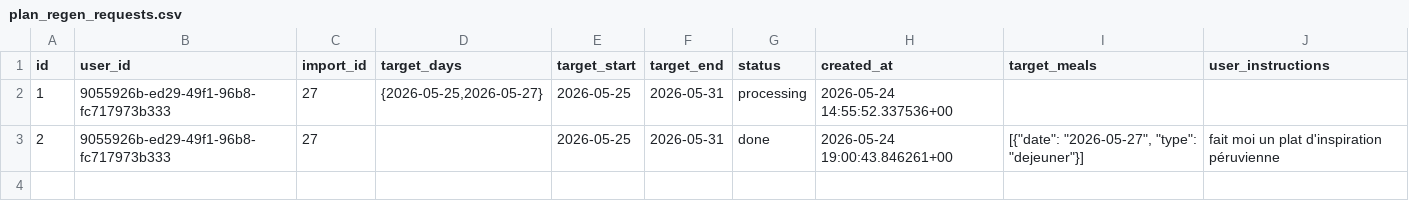
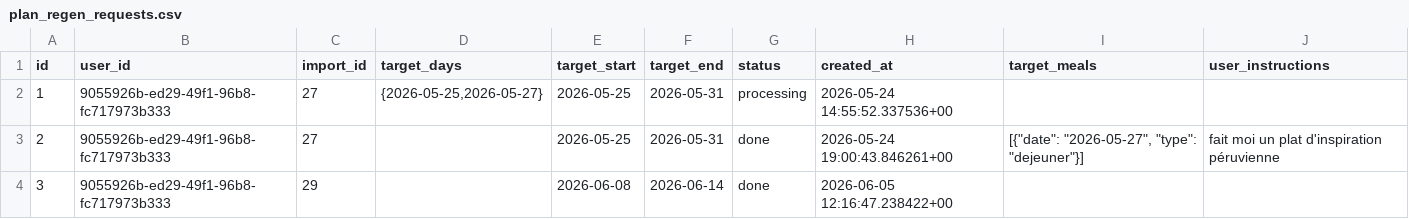
Before and after one commit to MiyasaKi09/garde-manger-app, a CSV file: supabase/exports/latest/csv/plan_regen_requests.csv, drawn as a sheet.

```diff
--- a/supabase/exports/latest/csv/plan_regen_requests.csv
+++ b/supabase/exports/latest/csv/plan_regen_requests.csv
@@ -3 +3,2 @@ id,user_id,import_id,target_days,target_start,target_end,status,created_at,targe
 2,9055926b-ed29-49f1-96b8-fc717973b333,27,,2026-05-25,2026-05-31,done,2026-05-24 19:00:43.846261+00,"[{""date"": ""2026-05-27"", ""type"": ""dejeuner""}]",fait moi un plat d'inspiration péruvienne
+3,9055926b-ed29-49f1-96b8-fc717973b333,29,,2026-06-08,2026-06-14,done,2026-06-05 12:16:47.238422+00,,
```
Also changed, not shown: supabase/exports/latest/csv/canonical_foods.csv, supabase/exports/latest/csv/nutrition_plan_meals.csv, 5 other files.
